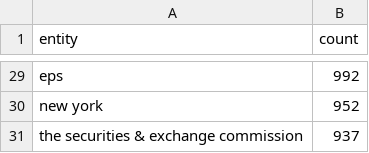
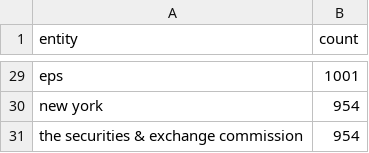
Before and after one commit to boseongkang/newstrend, a CSV file: reports/entities/entities_top_overall.csv, drawn as a sheet; only a part is shown, gaps mark what is left out; the diff covers the shown part only; the diff names each change by its address in the sheet, - before the commit and + after, or states it on an @@ line.

```diff
--- a/reports/entities/entities_top_overall.csv
+++ b/reports/entities/entities_top_overall.csv
-B29 (count): 992
+B29 (count): 1001
-B30 (count): 952
+B30 (count): 954
-B31 (count): 937
+B31 (count): 954
```
Also changed, not shown: 3 added rows, 3 removed rows and 22 edited cells elsewhere in this file, reports/entities/entities_top_slopes.csv, reports/entities/entities_top_today.csv, 6 other files.
